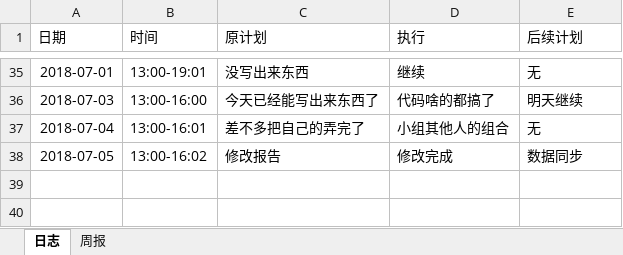
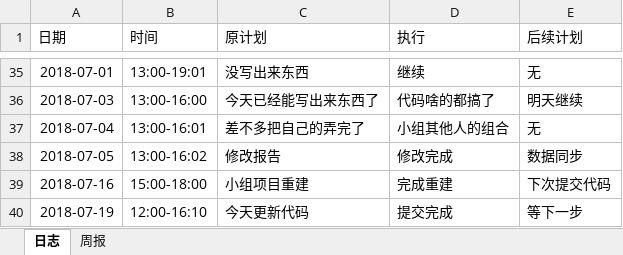
Before and after one commit to wwwhahahaha/ManageScore, an Excel workbook: doc/log/log_201608040124_周成 .xlsx, sheet 日志, drawn as a sheet; only a part is shown, gaps mark what is left out; values as stored, in another font and other column widths than the file's, no borders; the diff names each change by its address in the sheet, - before the commit and + after, or states it on an @@ line.

Commit message:
莱月昂

```diff
--- a/doc/log/log_201608040124_周成 .xlsx (sheet 日志)
+++ b/doc/log/log_201608040124_周成 .xlsx (sheet 日志)
+row 39: 2018-07-16 | 15:00-18:00 | 小组项目重建 | 完成重建 | 下次提交代码
+row 40: 2018-07-19 | 12:00-16:10 | 今天更新代码 | 提交完成 | 等下一步
```
